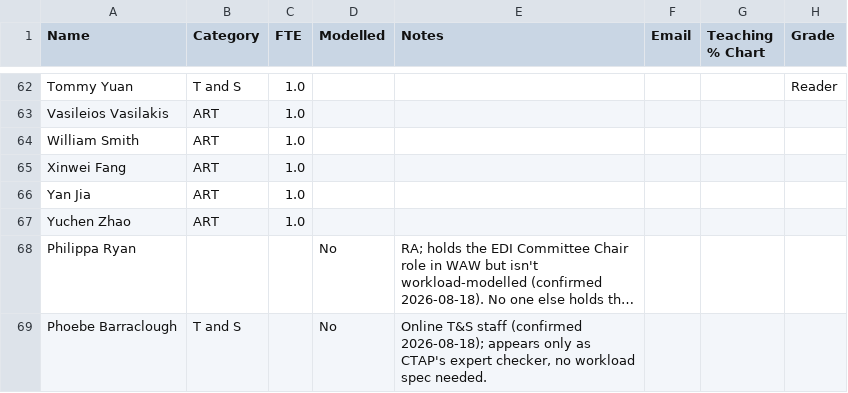
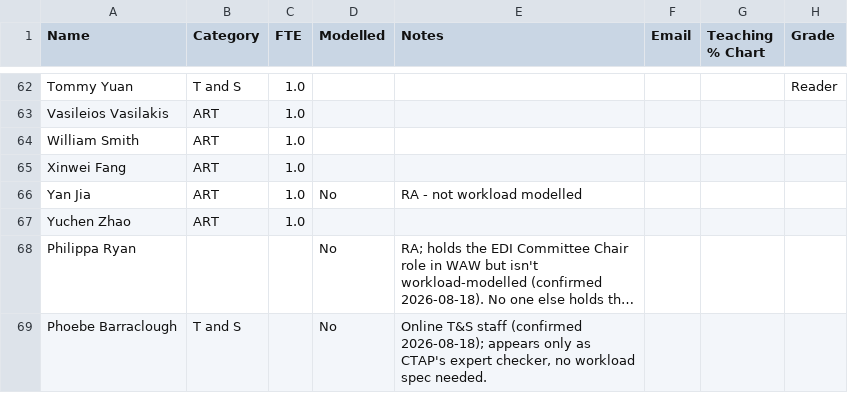
Before and after one commit to IainBate/workload-model, a CSV file: data/Staff Categories and FTE.csv, drawn as a sheet; only a part is shown, gaps mark what is left out; long unchanged cells end in ….

Commit message:
chore: auto-commit after tool use at 2026-09-11 09:02:16

```diff
--- a/data/Staff Categories and FTE.csv
+++ b/data/Staff Categories and FTE.csv
@@ -65,3 +65,3 @@ William Smith,ART,1.0,,,
 Xinwei Fang,ART,1.0,,,
-Yan Jia,ART,1.0,,,
+Yan Jia,ART,1.0,No,RA - not workload modelled,,,
 Yuchen Zhao,ART,1.0,,,
```
